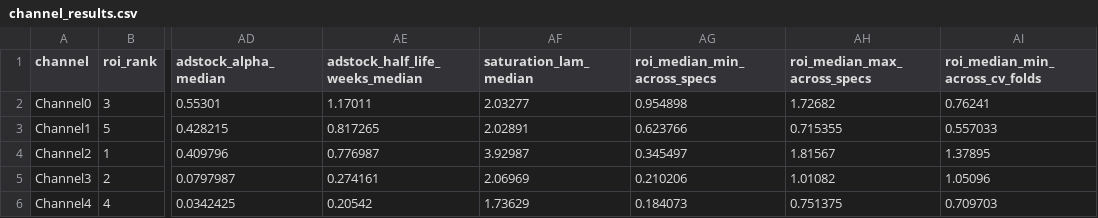
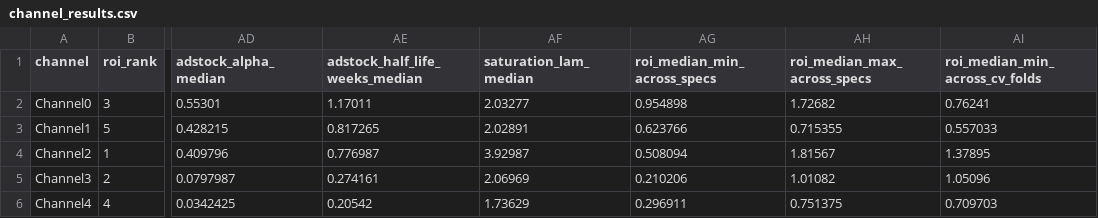
Before and after one commit to fraschen/mmm-geo-toy-pymc-marketing, a CSV file: outputs/channel_results.csv, drawn as a sheet; only a part is shown, gaps mark what is left out; the diff names each change by its address in the sheet, - before the commit and + after, or states it on an @@ line.

```diff
--- a/outputs/channel_results.csv
+++ b/outputs/channel_results.csv
-AG4 (roi_median_min_across_specs): 0.345497
+AG4 (roi_median_min_across_specs): 0.508094
-AG6 (roi_median_min_across_specs): 0.184073
+AG6 (roi_median_min_across_specs): 0.296911
```
Also changed, not shown: 15 other files.
